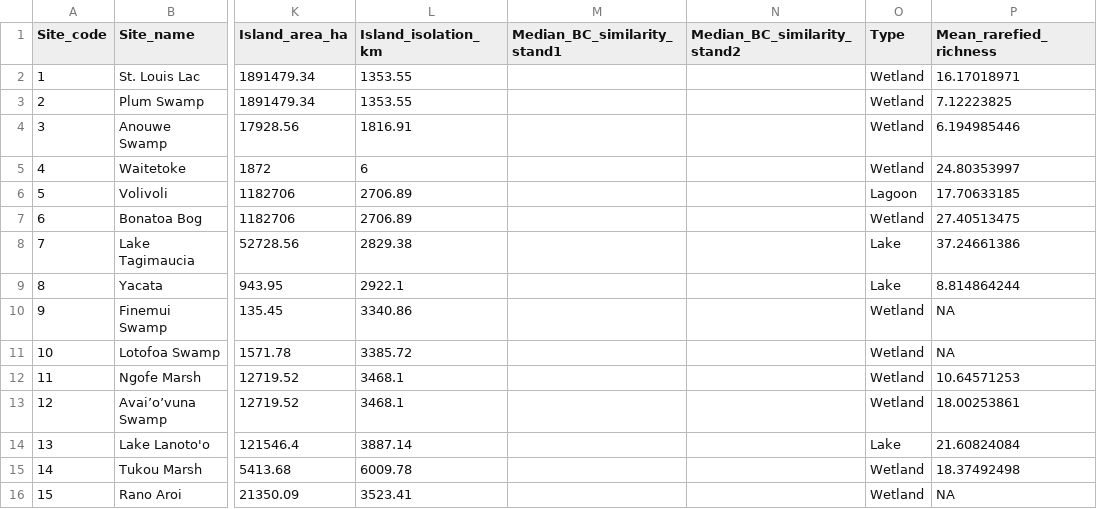
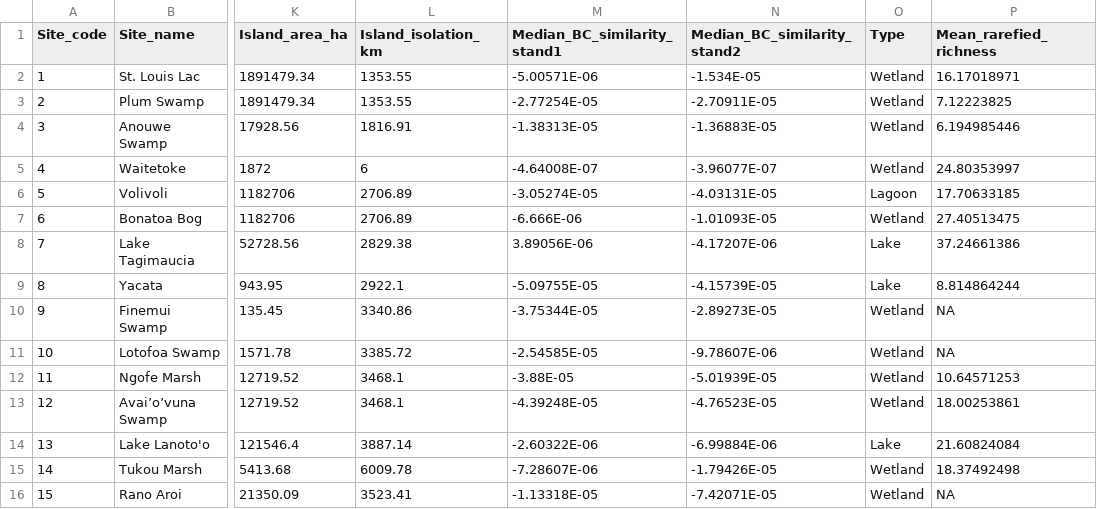
Before and after one commit to nastrandberg/Biotic_homogenisation, a CSV file: Outputs/metadata.csv, drawn as a sheet; only a part is shown, gaps mark what is left out; the diff names each change by its address in the sheet, - before the commit and + after, or states it on an @@ line.

```diff
--- a/Outputs/metadata.csv
+++ b/Outputs/metadata.csv
-M2 (Median_BC_similarity_stand1): (empty)
+M2 (Median_BC_similarity_stand1): -5.00571E-06
-N2 (Median_BC_similarity_stand2): (empty)
+N2 (Median_BC_similarity_stand2): -1.534E-05
-M3 (Median_BC_similarity_stand1): (empty)
+M3 (Median_BC_similarity_stand1): -2.77254E-05
-N3 (Median_BC_similarity_stand2): (empty)
+N3 (Median_BC_similarity_stand2): -2.70911E-05
-M4 (Median_BC_similarity_stand1): (empty)
+M4 (Median_BC_similarity_stand1): -1.38313E-05
-N4 (Median_BC_similarity_stand2): (empty)
+N4 (Median_BC_similarity_stand2): -1.36883E-05
-M5 (Median_BC_similarity_stand1): (empty)
+M5 (Median_BC_similarity_stand1): -4.64008E-07
-N5 (Median_BC_similarity_stand2): (empty)
+N5 (Median_BC_similarity_stand2): -3.96077E-07
-M6 (Median_BC_similarity_stand1): (empty)
+M6 (Median_BC_similarity_stand1): -3.05274E-05
-N6 (Median_BC_similarity_stand2): (empty)
+N6 (Median_BC_similarity_stand2): -4.03131E-05
-M7 (Median_BC_similarity_stand1): (empty)
+M7 (Median_BC_similarity_stand1): -6.666E-06
-N7 (Median_BC_similarity_stand2): (empty)
+N7 (Median_BC_similarity_stand2): -1.01093E-05
-M8 (Median_BC_similarity_stand1): (empty)
+M8 (Median_BC_similarity_stand1): 3.89056E-06
-N8 (Median_BC_similarity_stand2): (empty)
+N8 (Median_BC_similarity_stand2): -4.17207E-06
-M9 (Median_BC_similarity_stand1): (empty)
+M9 (Median_BC_similarity_stand1): -5.09755E-05
-N9 (Median_BC_similarity_stand2): (empty)
+N9 (Median_BC_similarity_stand2): -4.15739E-05
-M10 (Median_BC_similarity_stand1): (empty)
+M10 (Median_BC_similarity_stand1): -3.75344E-05
-N10 (Median_BC_similarity_stand2): (empty)
+N10 (Median_BC_similarity_stand2): -2.89273E-05
-M11 (Median_BC_similarity_stand1): (empty)
+M11 (Median_BC_similarity_stand1): -2.54585E-05
-N11 (Median_BC_similarity_stand2): (empty)
+N11 (Median_BC_similarity_stand2): -9.78607E-06
-M12 (Median_BC_similarity_stand1): (empty)
+M12 (Median_BC_similarity_stand1): -3.88E-05
-N12 (Median_BC_similarity_stand2): (empty)
+N12 (Median_BC_similarity_stand2): -5.01939E-05
-M13 (Median_BC_similarity_stand1): (empty)
+M13 (Median_BC_similarity_stand1): -4.39248E-05
-N13 (Median_BC_similarity_stand2): (empty)
+N13 (Median_BC_similarity_stand2): -4.76523E-05
-M14 (Median_BC_similarity_stand1): (empty)
+M14 (Median_BC_similarity_stand1): -2.60322E-06
-N14 (Median_BC_similarity_stand2): (empty)
+N14 (Median_BC_similarity_stand2): -6.99884E-06
-M15 (Median_BC_similarity_stand1): (empty)
+M15 (Median_BC_similarity_stand1): -7.28607E-06
-N15 (Median_BC_similarity_stand2): (empty)
+N15 (Median_BC_similarity_stand2): -1.79426E-05
-M16 (Median_BC_similarity_stand1): (empty)
+M16 (Median_BC_similarity_stand1): -1.13318E-05
-N16 (Median_BC_similarity_stand2): (empty)
+N16 (Median_BC_similarity_stand2): -7.42071E-05
```
Also changed, not shown: Outputs/settlement_boxplot_data.csv, 31 other files.
